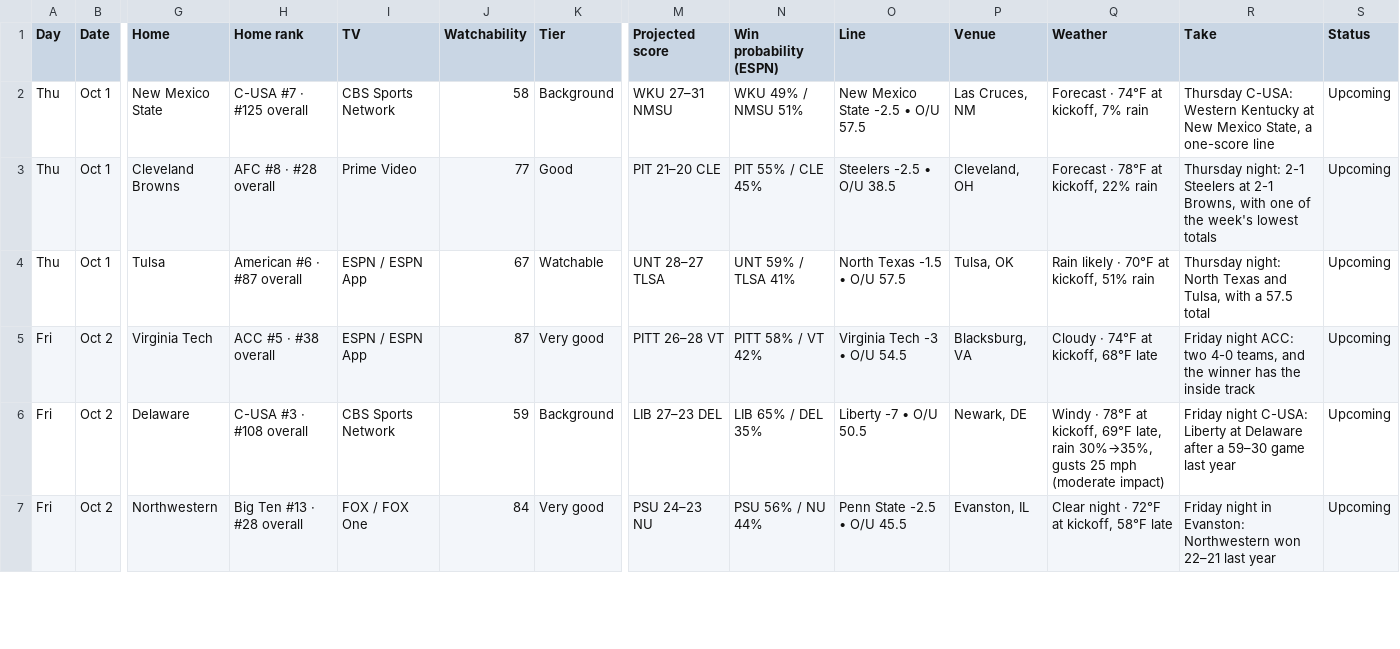
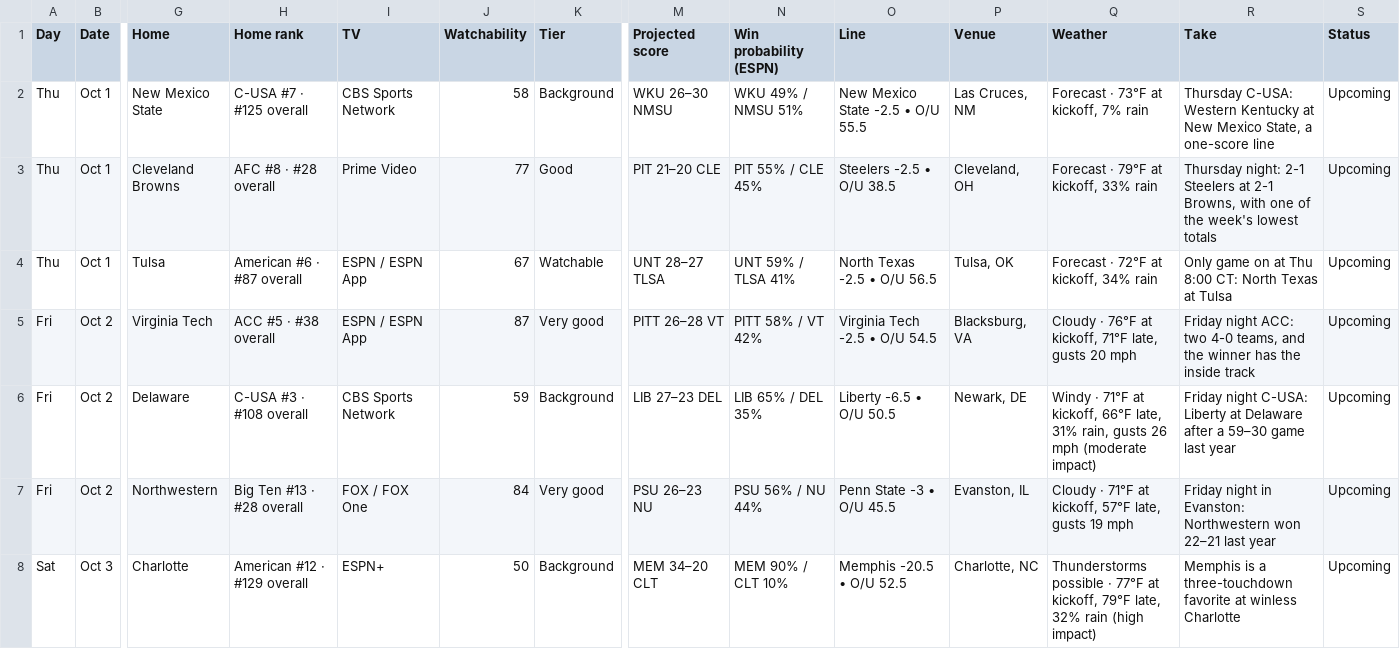
Before and after one commit to denegrijustin/football-watchability, a CSV file: public/exports/watch-slate.csv, drawn as a sheet; only a part is shown, gaps mark what is left out; rows hold the shown columns only; the diff covers the shown part only; the diff names each change by its address in the sheet, - before the commit and + after, or states it on an @@ line.

```diff
--- a/public/exports/watch-slate.csv
+++ b/public/exports/watch-slate.csv
-M2 (Projected score): WKU 27–31 NMSU
+M2 (Projected score): WKU 26–30 NMSU
-O2 (Line): New Mexico State -2.5 • O/U 57.5
+O2 (Line): New Mexico State -2.5 • O/U 55.5
-Q2 (Weather): Forecast · 74°F at kickoff, 7% rain
+Q2 (Weather): Forecast · 73°F at kickoff, 7% rain
-Q3 (Weather): Forecast · 78°F at kickoff, 22% rain
+Q3 (Weather): Forecast · 79°F at kickoff, 33% rain
-O4 (Line): North Texas -1.5 • O/U 57.5
+O4 (Line): North Texas -2.5 • O/U 56.5
-Q4 (Weather): Rain likely · 70°F at kickoff, 51% rain
+Q4 (Weather): Forecast · 72°F at kickoff, 34% rain
-R4 (Take): Thursday night: North Texas and Tulsa, with a 57.5 total
+R4 (Take): Only game on at Thu 8:00 CT: North Texas at Tulsa
-O5 (Line): Virginia Tech -3 • O/U 54.5
+O5 (Line): Virginia Tech -2.5 • O/U 54.5
-Q5 (Weather): Cloudy · 74°F at kickoff, 68°F late
+Q5 (Weather): Cloudy · 76°F at kickoff, 71°F late, gusts 20 mph
-O6 (Line): Liberty -7 • O/U 50.5
+O6 (Line): Liberty -6.5 • O/U 50.5
-Q6 (Weather): Windy · 78°F at kickoff, 69°F late, rain 30%→35%, gusts 25 mph (moderate…
+Q6 (Weather): Windy · 71°F at kickoff, 66°F late, 31% rain, gusts 26 mph (moderate…
-M7 (Projected score): PSU 24–23 NU
+M7 (Projected score): PSU 26–23 NU
-O7 (Line): Penn State -2.5 • O/U 45.5
+O7 (Line): Penn State -3 • O/U 45.5
-Q7 (Weather): Clear night · 72°F at kickoff, 58°F late
+Q7 (Weather): Cloudy · 71°F at kickoff, 57°F late, gusts 19 mph
+row 8: Sat | Oct 3 | Charlotte | American #12 · #129 overall | ESPN+ | 50 | Background | MEM 34–20 CLT | MEM 90% / CLT 10% | Memphis -20.5 • O/U 52.5 | Charlotte, NC | Thunderstorms possible · 77°F at kickoff, 79°F late, 32% rain (high impact) | Memphis is a three-touchdown favorite at winless Charlotte | Upcoming
```
Also changed, not shown: 1 added row, 2 removed rows and 104 edited cells elsewhere in this file, 7 other files.
